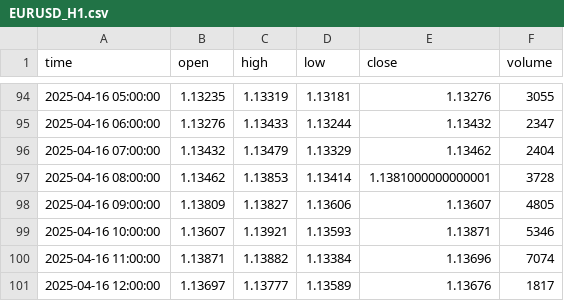
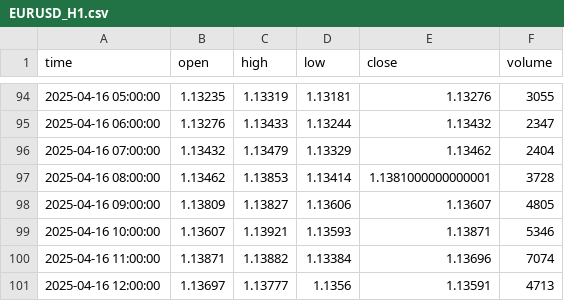
Before and after one commit to RonoHenry/Agent.I.C.Trader, a CSV file: data/market_data/historical/EURUSD_H1.csv, drawn as a sheet; only a part is shown, gaps mark what is left out.

```diff
--- a/data/market_data/historical/EURUSD_H1.csv
+++ b/data/market_data/historical/EURUSD_H1.csv
@@ -100,2 +100,2 @@ time,open,high,low,close,volume
 2025-04-16 11:00:00,1.13871,1.13882,1.13384,1.13696,7074
-2025-04-16 12:00:00,1.13697,1.13777,1.13589,1.13676,1817
+2025-04-16 12:00:00,1.13697,1.13777,1.1356,1.13591,4713
```
Also changed, not shown: data/market_data/historical/EURUSD_D1.csv, data/market_data/historical/EURUSD_H4.csv, 8 other files.
